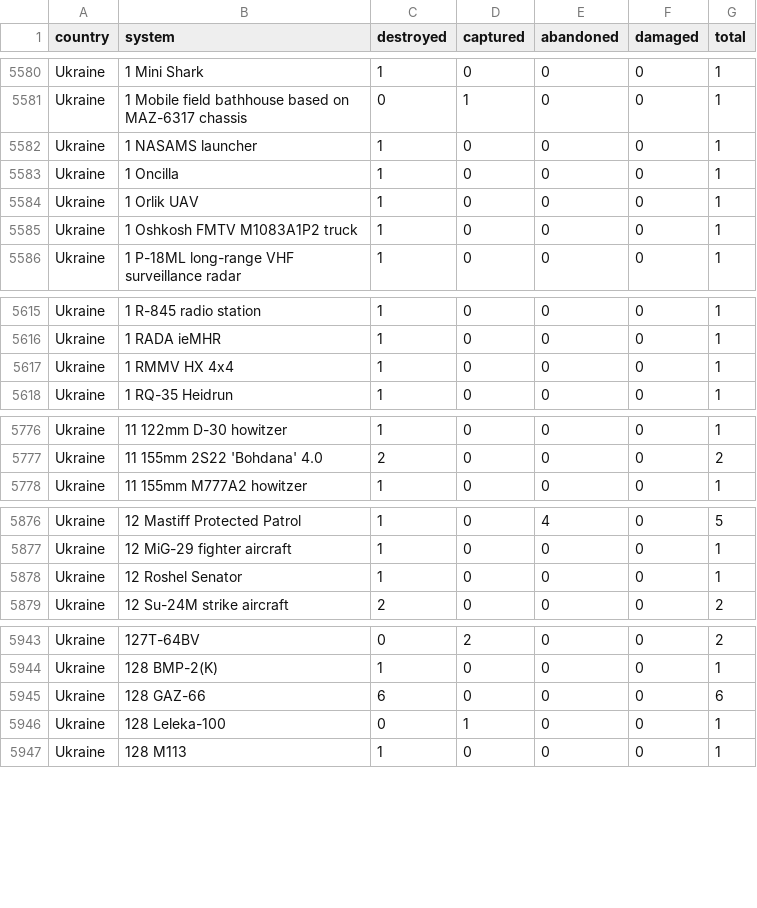
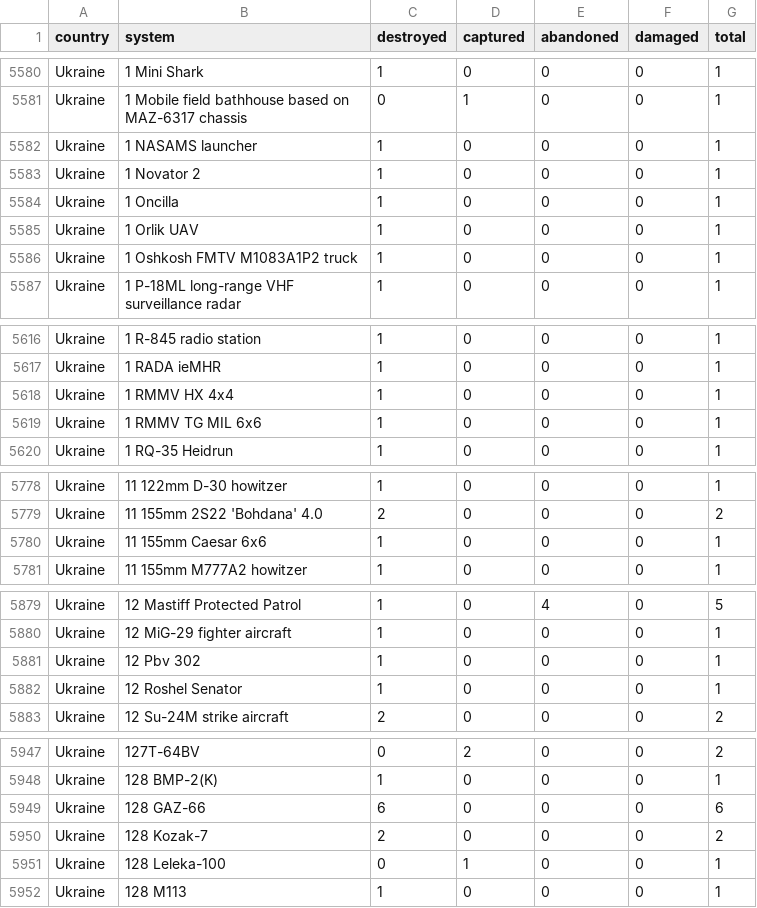
Before and after one commit to scarnecchia/oryx_data, a CSV file: totals_by_system_wide.csv, drawn as a sheet; only a part is shown, gaps mark what is left out; the diff covers the shown part only.

```diff
--- a/totals_by_system_wide.csv
+++ b/totals_by_system_wide.csv
@@ -5582,2 +5582,3 @@ Ukraine,1 Mobile field bathhouse based on MAZ-6317 chassis,0,1,0,0,1
 Ukraine,1 NASAMS launcher,1,0,0,0,1
+Ukraine,1 Novator 2,1,0,0,0,1
 Ukraine,1 Oncilla,1,0,0,0,1
@@ -5617,2 +5618,3 @@ Ukraine,1 RADA ieMHR,1,0,0,0,1
 Ukraine,1 RMMV HX 4x4,1,0,0,0,1
+Ukraine,1 RMMV TG MIL 6x6,1,0,0,0,1
 Ukraine,1 RQ-35 Heidrun,1,0,0,0,1
@@ -5777,2 +5779,3 @@ Ukraine,11 122mm D-30 howitzer,1,0,0,0,1
 Ukraine,11 155mm 2S22 'Bohdana' 4.0,2,0,0,0,2
+Ukraine,11 155mm Caesar 6x6,1,0,0,0,1
 Ukraine,11 155mm M777A2 howitzer,1,0,0,0,1
@@ -5877,2 +5880,3 @@ Ukraine,12 Mastiff Protected Patrol,1,0,4,0,5
 Ukraine,12 MiG-29 fighter aircraft,1,0,0,0,1
+Ukraine,12 Pbv 302,1,0,0,0,1
 Ukraine,12 Roshel Senator,1,0,0,0,1
@@ -5945,2 +5949,3 @@ Ukraine,128 BMP-2(K),1,0,0,0,1
 Ukraine,128 GAZ-66,6,0,0,0,6
+Ukraine,128 Kozak-7,2,0,0,0,2
 Ukraine,128 Leleka-100,0,1,0,0,1
```
Also changed, not shown: 11 added rows and 12 edited cells elsewhere in this file, daily_count.csv, event_abandoned.csv, 4 other files.
